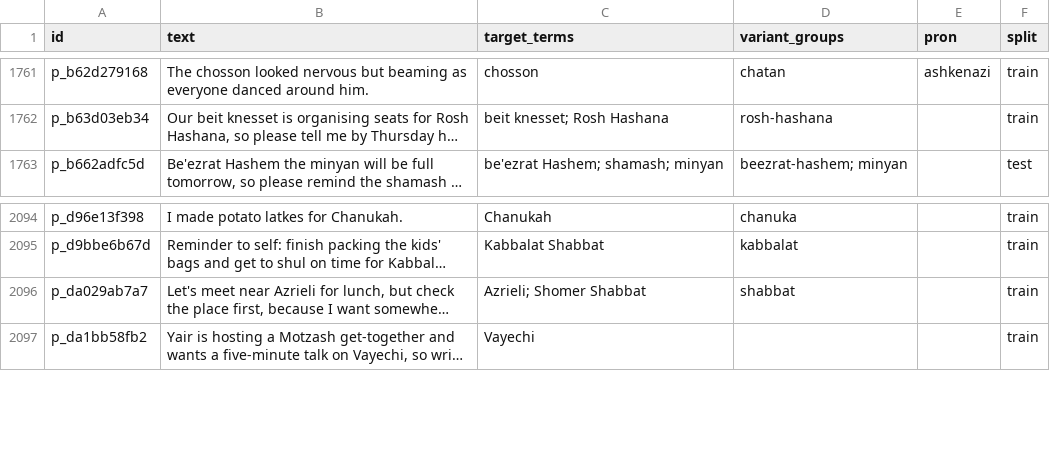
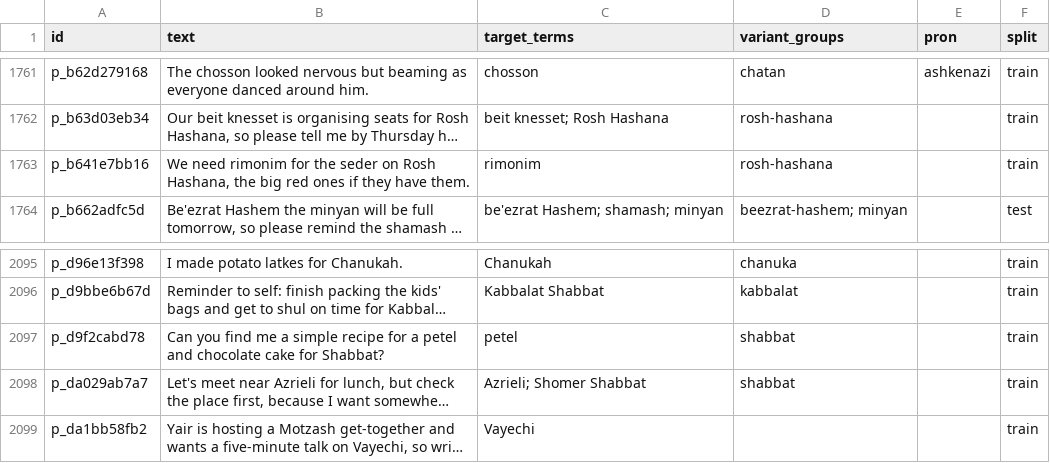
Before and after one commit to Hebrish-ASR/English-Hebrew-Codeswitching-Parakeet-Finetune, a CSV file: sentences/jewish-religious-terminology.csv, drawn as a sheet; only a part is shown, gaps mark what is left out; long unchanged cells end in …; the diff names each change by its address in the sheet, - before the commit and + after, or states it on an @@ line.

```diff
--- a/sentences/jewish-religious-terminology.csv
+++ b/sentences/jewish-religious-terminology.csv
+row 1763: p_b641e7bb16 | We need rimonim for the seder on Rosh Hashana, the big red ones if they have them. | rimonim | rosh-hashana |  | train
+row 2097: p_d9f2cabd78 | Can you find me a simple recipe for a petel and chocolate cake for Shabbat? | petel | shabbat |  | train
```
Also changed, not shown: 4 other files.
